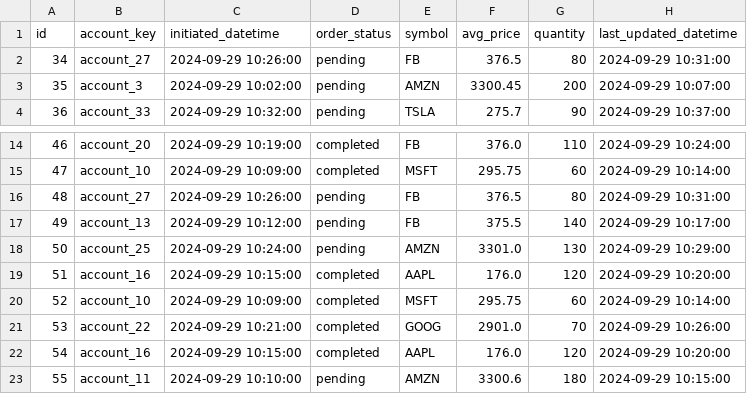
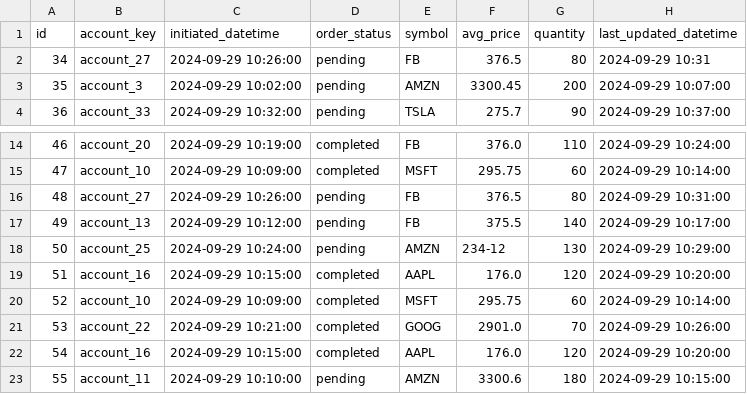
Before and after one commit to joban-jit/spring-batch, a CSV file: input/orders_part1.csv, drawn as a sheet; only a part is shown, gaps mark what is left out.

```diff
--- a/input/orders_part1.csv
+++ b/input/orders_part1.csv
@@ -1,3 +1,3 @@
 id,account_key,initiated_datetime,order_status,symbol,avg_price,quantity,last_updated_datetime
-34,account_27,2024-09-29 10:26:00,pending,FB,376.5,80,2024-09-29 10:31:00
+34,account_27,2024-09-29 10:26:00,pending,FB,376.5,80,2024-09-29 10:31
 35,account_3,2024-09-29 10:02:00,pending,AMZN,3300.45,200,2024-09-29 10:07:00
@@ -17,3 +17,3 @@ id,account_key,initiated_datetime,order_status,symbol,avg_price,quantity,last_up
 49,account_13,2024-09-29 10:12:00,pending,FB,375.5,140,2024-09-29 10:17:00
-50,account_25,2024-09-29 10:24:00,pending,AMZN,3301.0,130,2024-09-29 10:29:00
+50,account_25,2024-09-29 10:24:00,pending,AMZN,234-12,130,2024-09-29 10:29:00
 51,account_16,2024-09-29 10:15:00,completed,AAPL,176.0,120,2024-09-29 10:20:00
```
Also changed, not shown: staging/orders_part1.csv, 3 other files.
